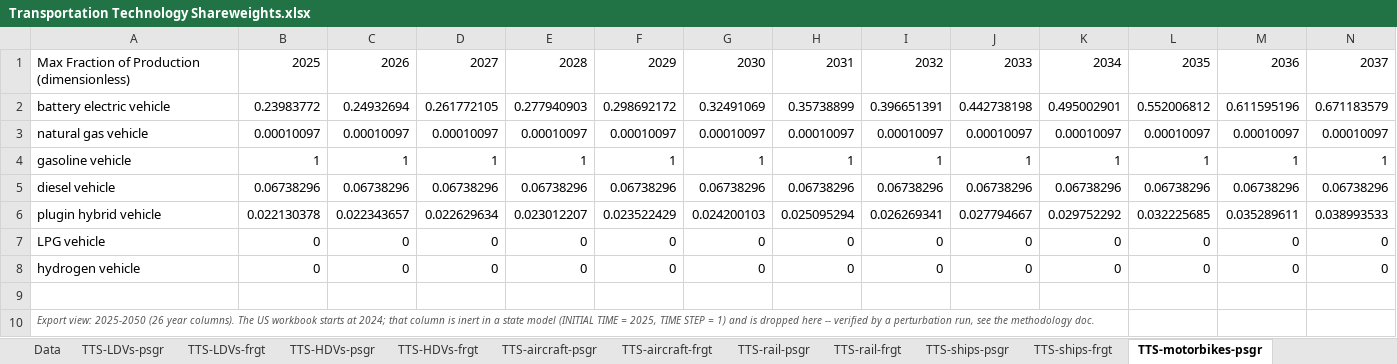
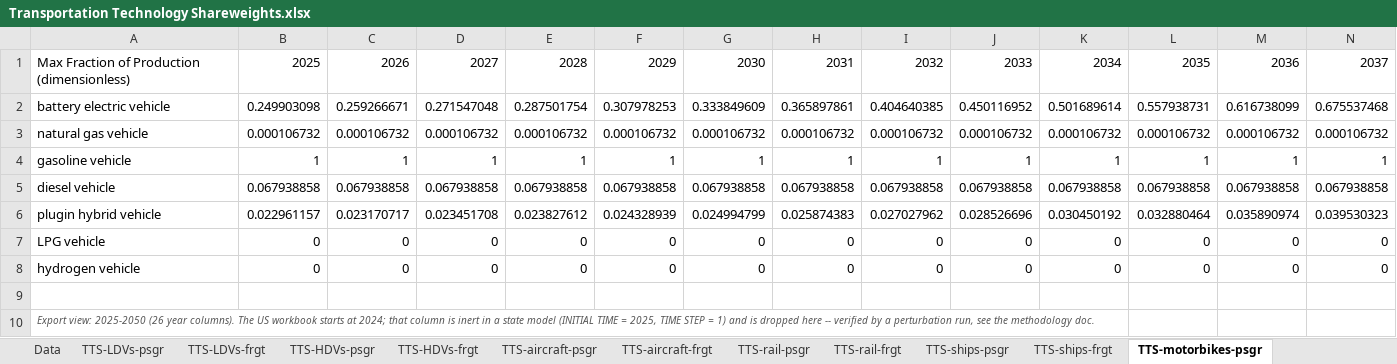
Before and after one commit to EnergyInnovation/eps-pennsylvania, an Excel workbook: InputData/trans/TTS/Transportation Technology Shareweights.xlsx, sheet TTS-motorbikes-psgr, drawn as a sheet; only a part is shown; values as stored, in another font and other column widths than the file's, no borders; removed rows and columns are numbered as before the commit, all else as after; rows hold the shown columns only; the diff covers the shown part only; the diff names each change by its address in the sheet, - before the commit and + after, or states it on an @@ line.

```diff
--- a/InputData/trans/TTS/Transportation Technology Shareweights.xlsx (sheet TTS-motorbikes-psgr)
+++ b/InputData/trans/TTS/Transportation Technology Shareweights.xlsx (sheet TTS-motorbikes-psgr)
-B2: 0.23983772
+B2: 0.249903098
-C2: 0.24932694
+C2: 0.259266671
-D2: 0.261772105
+D2: 0.271547048
-E2: 0.277940903
+E2: 0.287501754
-F2: 0.298692172
+F2: 0.307978253
-G2: 0.32491069
+G2: 0.333849609
-H2: 0.35738899
+H2: 0.365897861
-I2: 0.396651391
+I2: 0.404640385
-J2: 0.442738198
+J2: 0.450116952
-K2: 0.495002901
+K2: 0.501689614
-L2: 0.552006812
+L2: 0.557938731
-M2: 0.611595196
+M2: 0.616738099
-N2: 0.671183579
+N2: 0.675537468
-row 3: natural gas vehicle | 0.00010097 | 0.00010097 | 0.00010097 | 0.00010097 | 0.00010097 | 0.00010097 | 0.00010097 | 0.00010097 | 0.00010097 | 0.00010097 | 0.00010097 | 0.00010097 | 0.00010097
+row 3: natural gas vehicle | 0.000106732 | 0.000106732 | 0.000106732 | 0.000106732 | 0.000106732 | 0.000106732 | 0.000106732 | 0.000106732 | 0.000106732 | 0.000106732 | 0.000106732 | 0.000106732 | 0.000106732
-row 5: diesel vehicle | 0.06738296 | 0.06738296 | 0.06738296 | 0.06738296 | 0.06738296 | 0.06738296 | 0.06738296 | 0.06738296 | 0.06738296 | 0.06738296 | 0.06738296 | 0.06738296 | 0.06738296
-row 6: plugin hybrid vehicle | 0.022130378 | 0.022343657 | 0.022629634 | 0.023012207 | 0.023522429 | 0.024200103 | 0.025095294 | 0.026269341 | 0.027794667 | 0.029752292 | 0.032225685 | 0.035289611 | 0.038993533
+row 5: diesel vehicle | 0.067938858 | 0.067938858 | 0.067938858 | 0.067938858 | 0.067938858 | 0.067938858 | 0.067938858 | 0.067938858 | 0.067938858 | 0.067938858 | 0.067938858 | 0.067938858 | 0.067938858
+row 6: plugin hybrid vehicle | 0.022961157 | 0.023170717 | 0.023451708 | 0.023827612 | 0.024328939 | 0.024994799 | 0.025874383 | 0.027027962 | 0.028526696 | 0.030450192 | 0.032880464 | 0.035890974 | 0.039530323
```
Also changed, not shown: 12 edited cells elsewhere in this sheet, sheet Data, sheet Solve, sheet TTS-LDVs-frgt, sheet TTS-HDVs-psgr, sheet Costs_raw, sheet Costs_BAU, 4 more sheets, formulas that keep their value, 24 other files.
